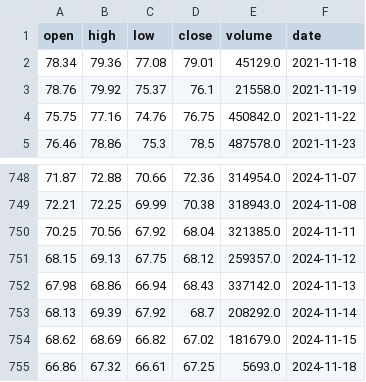
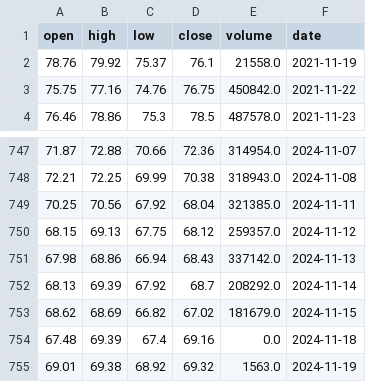
Before and after one commit to AnatolPoiata/oilforecast, a CSV file: historical_data.csv, drawn as a sheet; only a part is shown, gaps mark what is left out; removed rows and columns are numbered as before the commit, all else as after; the diff names each change by its address in the sheet, - before the commit and + after, or states it on an @@ line.

```diff
--- a/historical_data.csv
+++ b/historical_data.csv
-row 2: 78.34 | 79.36 | 77.08 | 79.01 | 45129.0 | 2021-11-18
-row 755: 66.86 | 67.32 | 66.61 | 67.25 | 5693.0 | 2024-11-18
+row 754: 67.48 | 69.39 | 67.4 | 69.16 | 0.0 | 2024-11-18
+row 755: 69.01 | 69.38 | 68.92 | 69.32 | 1563.0 | 2024-11-19
```
Also changed, not shown: forecast_data.csv.
